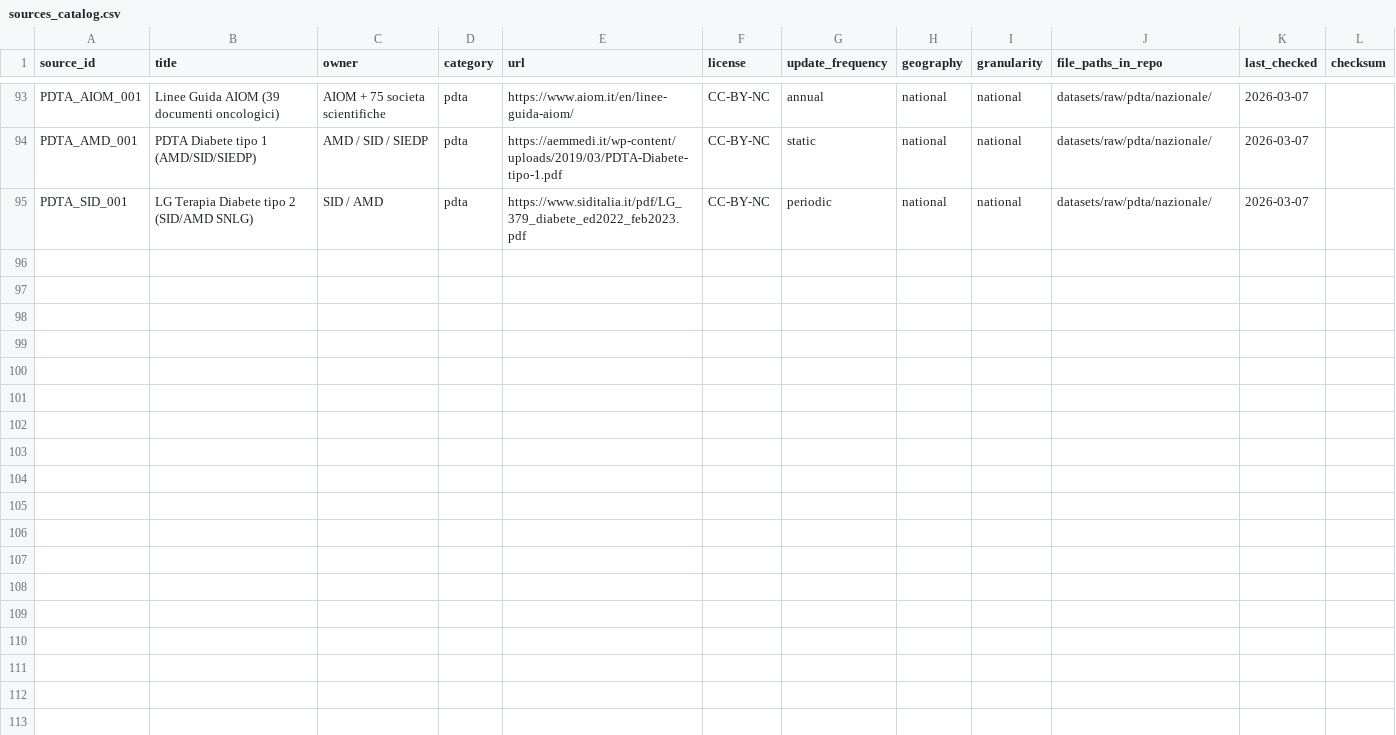
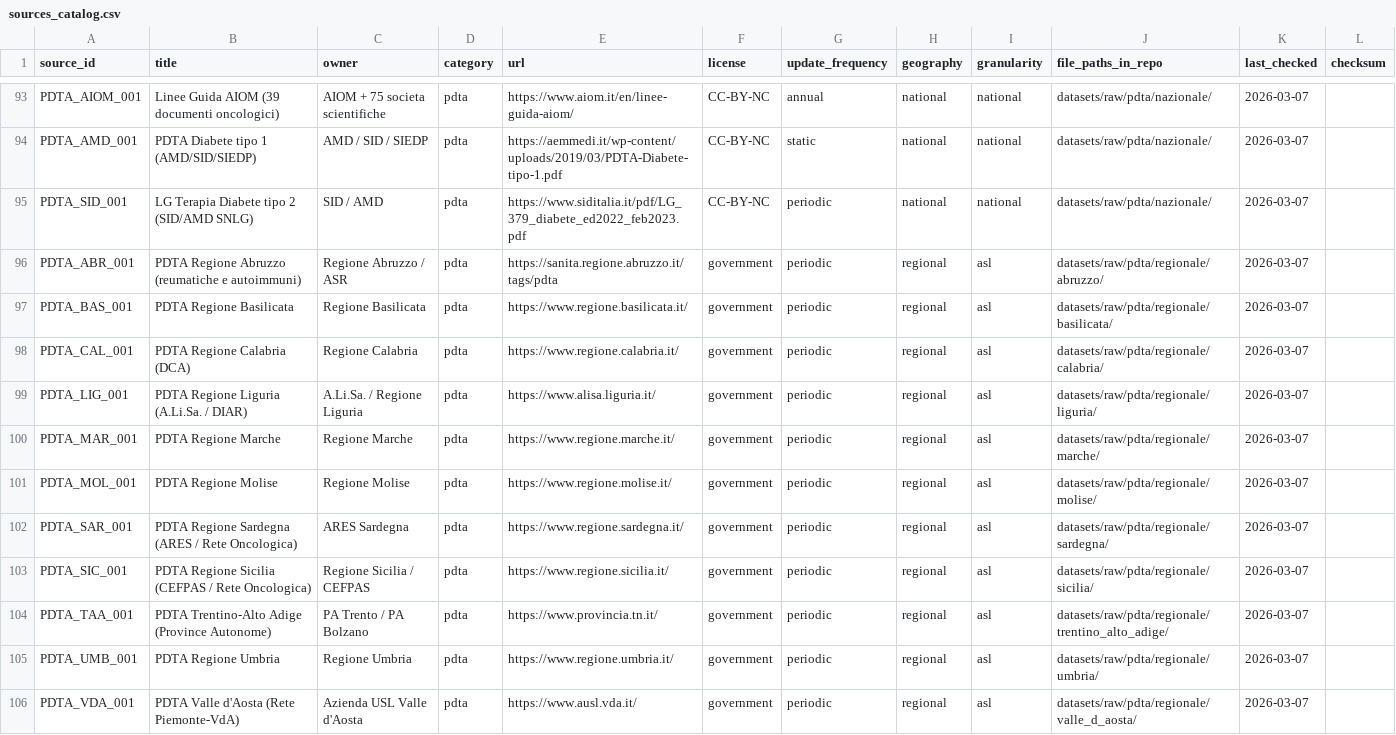
Before and after one commit to giumar11/info_MIB, a CSV file: sources_catalog.csv, drawn as a sheet; only a part is shown, gaps mark what is left out; the diff names each change by its address in the sheet, - before the commit and + after, or states it on an @@ line.

```diff
--- a/sources_catalog.csv
+++ b/sources_catalog.csv
+row 96: PDTA_ABR_001 | PDTA Regione Abruzzo (reumatiche e autoimmuni) | Regione Abruzzo / ASR | pdta | https://sanita.regione.abruzzo.it/tags/pdta | government | periodic | regional | asl | datasets/raw/pdta/regionale/abruzzo/ | 2026-03-07
+row 97: PDTA_BAS_001 | PDTA Regione Basilicata | Regione Basilicata | pdta | https://www.regione.basilicata.it/ | government | periodic | regional | asl | datasets/raw/pdta/regionale/basilicata/ | 2026-03-07
+row 98: PDTA_CAL_001 | PDTA Regione Calabria (DCA) | Regione Calabria | pdta | https://www.regione.calabria.it/ | government | periodic | regional | asl | datasets/raw/pdta/regionale/calabria/ | 2026-03-07
+row 99: PDTA_LIG_001 | PDTA Regione Liguria (A.Li.Sa. / DIAR) | A.Li.Sa. / Regione Liguria | pdta | https://www.alisa.liguria.it/ | government | periodic | regional | asl | datasets/raw/pdta/regionale/liguria/ | 2026-03-07
+row 100: PDTA_MAR_001 | PDTA Regione Marche | Regione Marche | pdta | https://www.regione.marche.it/ | government | periodic | regional | asl | datasets/raw/pdta/regionale/marche/ | 2026-03-07
+row 101: PDTA_MOL_001 | PDTA Regione Molise | Regione Molise | pdta | https://www.regione.molise.it/ | government | periodic | regional | asl | datasets/raw/pdta/regionale/molise/ | 2026-03-07
+row 102: PDTA_SAR_001 | PDTA Regione Sardegna (ARES / Rete Oncologica) | ARES Sardegna | pdta | https://www.regione.sardegna.it/ | government | periodic | regional | asl | datasets/raw/pdta/regionale/sardegna/ | 2026-03-07
+row 103: PDTA_SIC_001 | PDTA Regione Sicilia (CEFPAS / Rete Oncologica) | Regione Sicilia / CEFPAS | pdta | https://www.regione.sicilia.it/ | government | periodic | regional | asl | datasets/raw/pdta/regionale/sicilia/ | 2026-03-07
+row 104: PDTA_TAA_001 | PDTA Trentino-Alto Adige (Province Autonome) | PA Trento / PA Bolzano | pdta | https://www.provincia.tn.it/ | government | periodic | regional | asl | datasets/raw/pdta/regionale/trentino_alto_adige/ | 2026-03-07
+row 105: PDTA_UMB_001 | PDTA Regione Umbria | Regione Umbria | pdta | https://www.regione.umbria.it/ | government | periodic | regional | asl | datasets/raw/pdta/regionale/umbria/ | 2026-03-07
+row 106: PDTA_VDA_001 | PDTA Valle d'Aosta (Rete Piemonte-VdA) | Azienda USL Valle d'Aosta | pdta | https://www.ausl.vda.it/ | government | periodic | regional | asl | datasets/raw/pdta/regionale/valle_d_aosta/ | 2026-03-07
```
Also changed, not shown: 2 other files.
